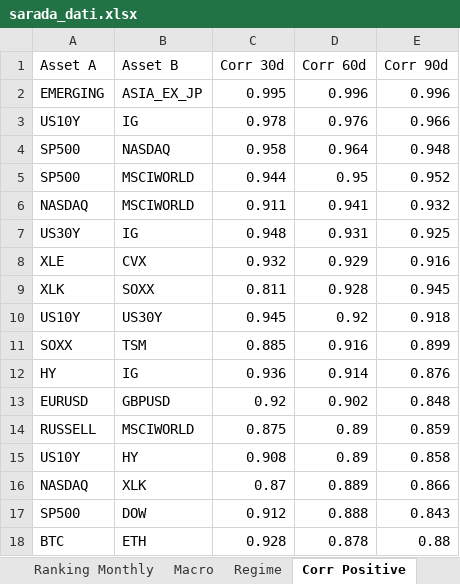
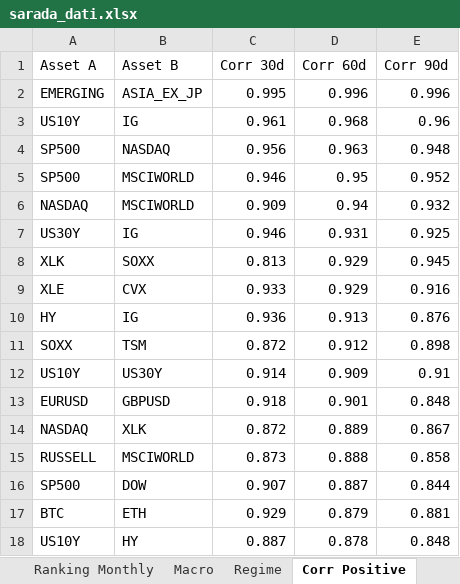
Before and after one commit to giapal96-star/jennifer-trading-dashbord, an Excel workbook: docs/sarada_dati.xlsx, sheet Corr Positive, drawn as a sheet; only a part is shown; values as stored, in another font and other column widths than the file's, no borders; removed rows and columns are numbered as before the commit, all else as after; the diff covers the shown part only; the diff names each change by its address in the sheet, - before the commit and + after, or states it on an @@ line.

```diff
--- a/docs/sarada_dati.xlsx (sheet Corr Positive)
+++ b/docs/sarada_dati.xlsx (sheet Corr Positive)
-C3 (Corr 30d): 0.978
+C3 (Corr 30d): 0.961
-D3 (Corr 60d): 0.976
+D3 (Corr 60d): 0.968
-E3 (Corr 90d): 0.966
+E3 (Corr 90d): 0.96
-C4 (Corr 30d): 0.958
+C4 (Corr 30d): 0.956
-D4 (Corr 60d): 0.964
+D4 (Corr 60d): 0.963
-C5 (Corr 30d): 0.944
+C5 (Corr 30d): 0.946
-C6 (Corr 30d): 0.911
+C6 (Corr 30d): 0.909
-D6 (Corr 60d): 0.941
+D6 (Corr 60d): 0.94
-C7 (Corr 30d): 0.948
+C7 (Corr 30d): 0.946
+row 8: XLK | SOXX | 0.813 | 0.929 | 0.945
-C9 (Corr 30d): 0.932
+C9 (Corr 30d): 0.933
-row 9: XLK | SOXX | 0.811 | 0.928 | 0.945
-row 10: US10Y | US30Y | 0.945 | 0.92 | 0.918
-row 11: SOXX | TSM | 0.885 | 0.916 | 0.899
-D10 (Corr 60d): 0.914
+D10 (Corr 60d): 0.913
+row 11: SOXX | TSM | 0.872 | 0.912 | 0.898
+row 12: US10Y | US30Y | 0.914 | 0.909 | 0.91
-C13 (Corr 30d): 0.92
+C13 (Corr 30d): 0.918
-D13 (Corr 60d): 0.902
+D13 (Corr 60d): 0.901
-row 14: RUSSELL | MSCIWORLD | 0.875 | 0.89 | 0.859
-row 15: US10Y | HY | 0.908 | 0.89 | 0.858
-C14 (Corr 30d): 0.87
+C14 (Corr 30d): 0.872
-E14 (Corr 90d): 0.866
+E14 (Corr 90d): 0.867
+row 15: RUSSELL | MSCIWORLD | 0.873 | 0.888 | 0.858
-C16 (Corr 30d): 0.912
+C16 (Corr 30d): 0.907
-D16 (Corr 60d): 0.888
+D16 (Corr 60d): 0.887
-E16 (Corr 90d): 0.843
+E16 (Corr 90d): 0.844
-C17 (Corr 30d): 0.928
+C17 (Corr 30d): 0.929
-D17 (Corr 60d): 0.878
+D17 (Corr 60d): 0.879
-E17 (Corr 90d): 0.88
+E17 (Corr 90d): 0.881
+row 18: US10Y | HY | 0.887 | 0.878 | 0.848
```
Also changed, not shown: 2 added rows, 2 removed rows and 3 edited cells elsewhere in this sheet, sheet Ranking Daily, sheet Ranking Weekly, sheet Ranking Monthly, sheet Corr Negative, sheet Macro, sheet Regime, 2 other files.
